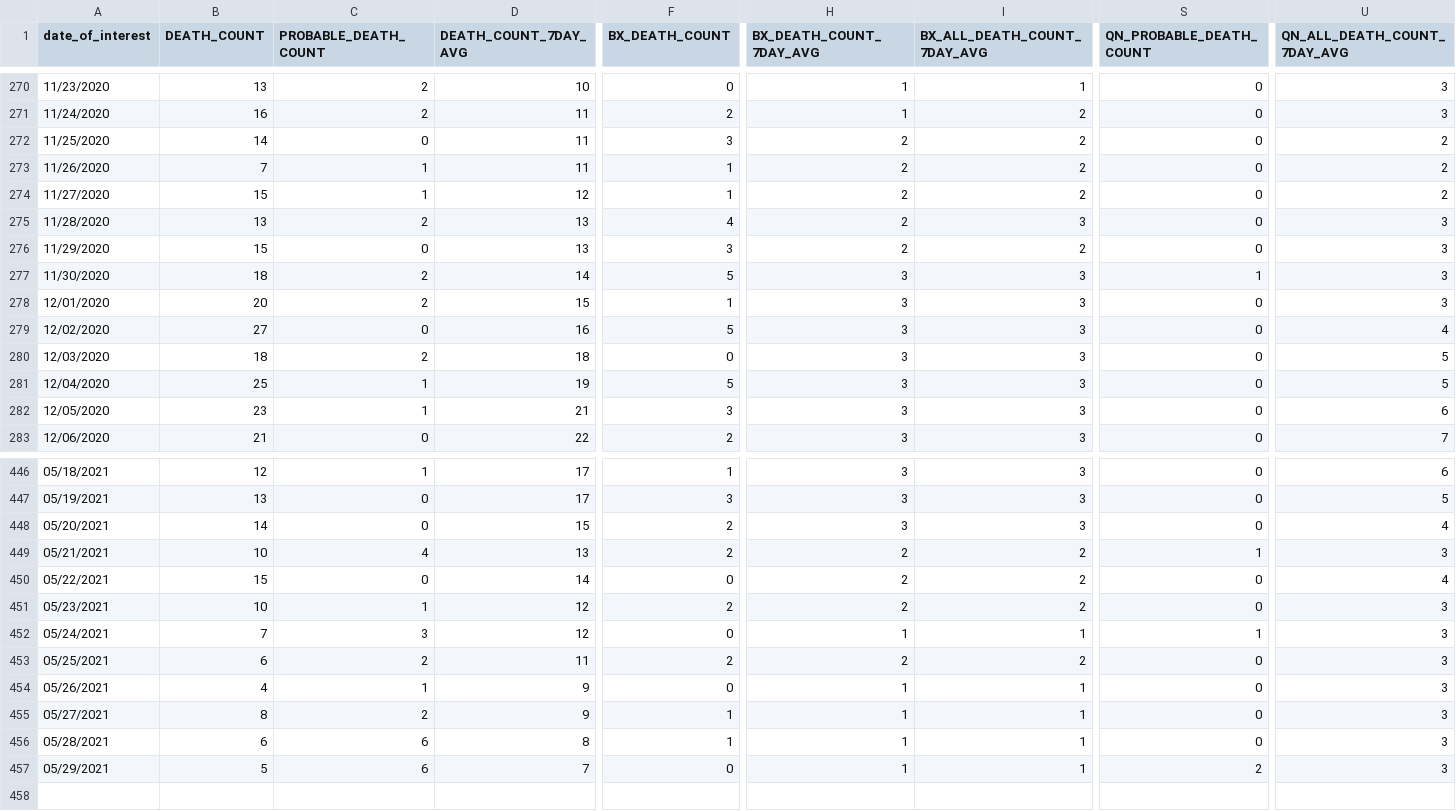
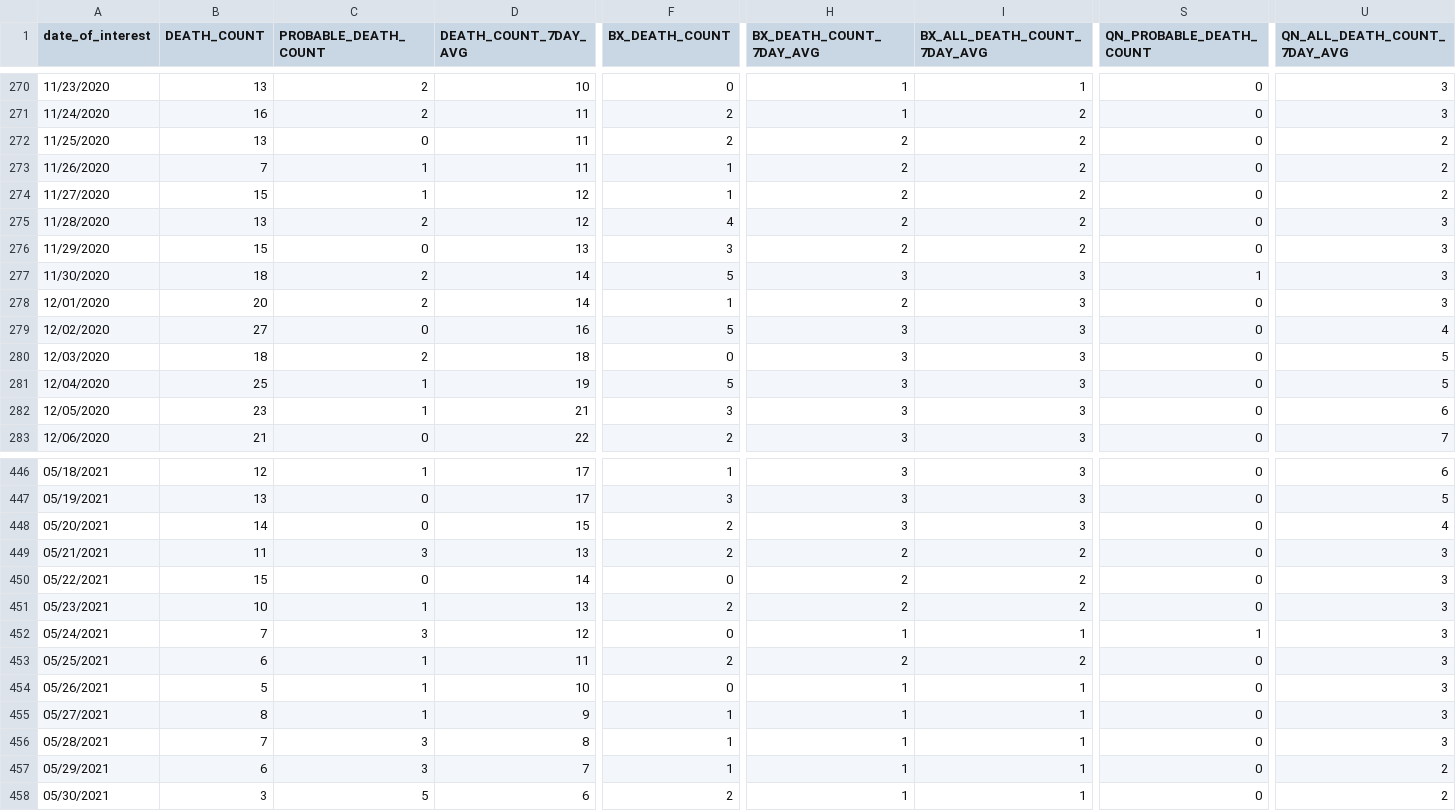
Before and after one commit to nychealth/coronavirus-data, a CSV file: trends/deaths-by-day.csv, drawn as a sheet; only a part is shown, gaps mark what is left out; rows hold the shown columns only; the diff covers the shown part only; the diff names each change by its address in the sheet, - before the commit and + after, or states it on an @@ line.

```diff
--- a/trends/deaths-by-day.csv
+++ b/trends/deaths-by-day.csv
-B272 (DEATH_COUNT): 14
+B272 (DEATH_COUNT): 13
-F272 (BX_DEATH_COUNT): 3
+F272 (BX_DEATH_COUNT): 2
-D275 (DEATH_COUNT_7DAY_AVG): 13
+D275 (DEATH_COUNT_7DAY_AVG): 12
-I275 (BX_ALL_DEATH_COUNT_7DAY_AVG): 3
+I275 (BX_ALL_DEATH_COUNT_7DAY_AVG): 2
-D278 (DEATH_COUNT_7DAY_AVG): 15
+D278 (DEATH_COUNT_7DAY_AVG): 14
-H278 (BX_DEATH_COUNT_7DAY_AVG): 3
+H278 (BX_DEATH_COUNT_7DAY_AVG): 2
-B449 (DEATH_COUNT): 10
+B449 (DEATH_COUNT): 11
-C449 (PROBABLE_DEATH_COUNT): 4
+C449 (PROBABLE_DEATH_COUNT): 3
-S449 (QN_PROBABLE_DEATH_COUNT): 1
+S449 (QN_PROBABLE_DEATH_COUNT): 0
-U450 (QN_ALL_DEATH_COUNT_7DAY_AVG): 4
+U450 (QN_ALL_DEATH_COUNT_7DAY_AVG): 3
-D451 (DEATH_COUNT_7DAY_AVG): 12
+D451 (DEATH_COUNT_7DAY_AVG): 13
-C453 (PROBABLE_DEATH_COUNT): 2
+C453 (PROBABLE_DEATH_COUNT): 1
-B454 (DEATH_COUNT): 4
+B454 (DEATH_COUNT): 5
-D454 (DEATH_COUNT_7DAY_AVG): 9
+D454 (DEATH_COUNT_7DAY_AVG): 10
-C455 (PROBABLE_DEATH_COUNT): 2
+C455 (PROBABLE_DEATH_COUNT): 1
-B456 (DEATH_COUNT): 6
+B456 (DEATH_COUNT): 7
-C456:C457 (PROBABLE_DEATH_COUNT): 6
+C456:C457 (PROBABLE_DEATH_COUNT): 3
-B457 (DEATH_COUNT): 5
+B457 (DEATH_COUNT): 6
-F457 (BX_DEATH_COUNT): 0
+F457 (BX_DEATH_COUNT): 1
-S457 (QN_PROBABLE_DEATH_COUNT): 2
+S457 (QN_PROBABLE_DEATH_COUNT): 0
-U457 (QN_ALL_DEATH_COUNT_7DAY_AVG): 3
+U457 (QN_ALL_DEATH_COUNT_7DAY_AVG): 2
+row 458: 05/30/2021 | 3 | 5 | 6 | 2 | 1 | 1 | 0 | 2
```
Also changed, not shown: 8 edited cells elsewhere in this file, latest/now-data-by-day.csv, latest/pp-by-modzcta.csv, 33 other files.
